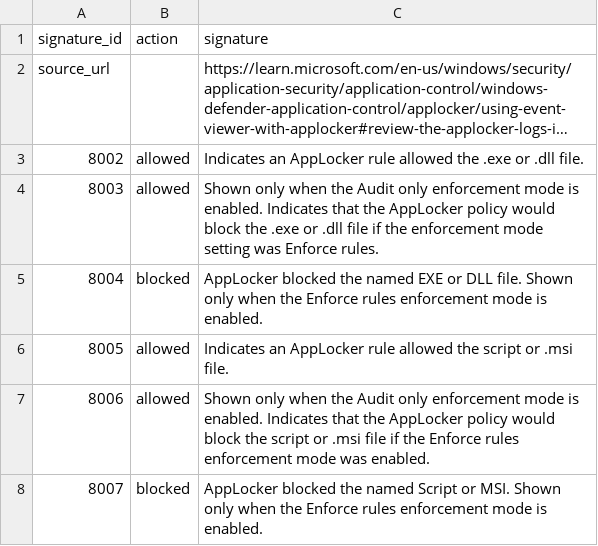
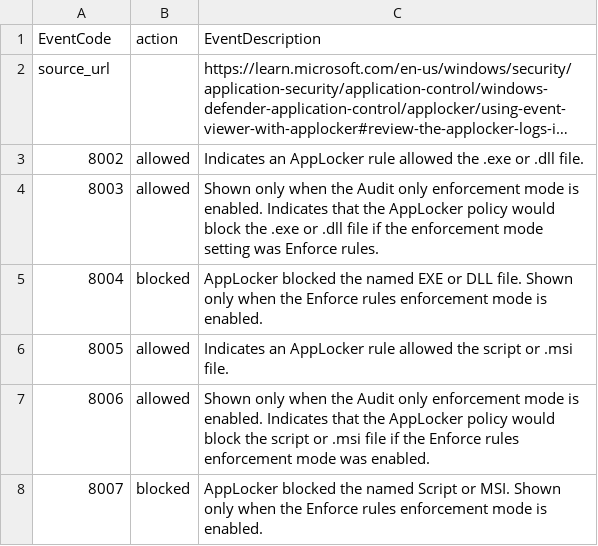
Before and after one commit to curbengh/splunk-scripts, a CSV file: TA-Applocker/lookups/applockerevent.csv, drawn as a sheet; long unchanged cells end in …; removed rows and columns are numbered as before the commit, all else as after; the diff names each change by its address in the sheet, - before the commit and + after, or states it on an @@ line.

Commit message:
fix(ta-applocker): rename signature back to EventDescription
follows Splunk_TA_windows naming

```diff
--- a/TA-Applocker/lookups/applockerevent.csv
+++ b/TA-Applocker/lookups/applockerevent.csv
-row 1: signature_id | action | signature
+row 1: EventCode | action | EventDescription
```
Also changed, not shown: 2 other files.
